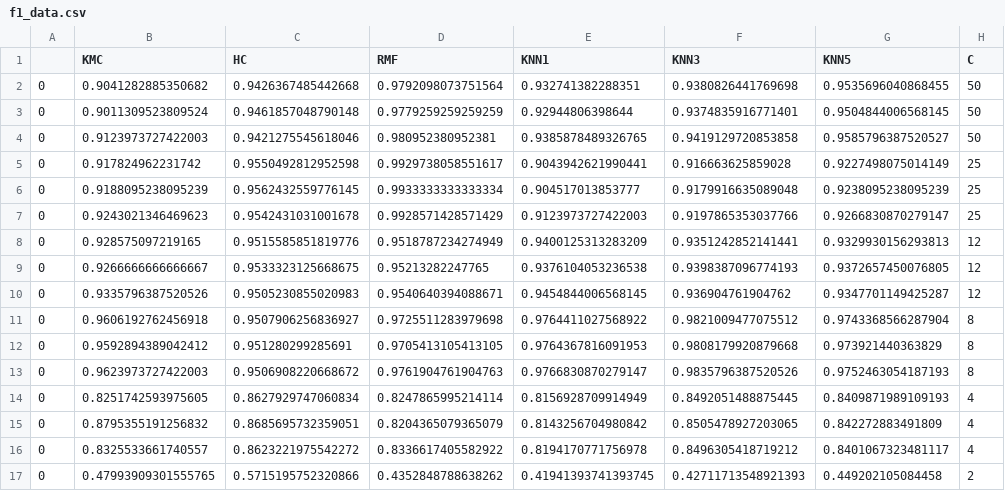
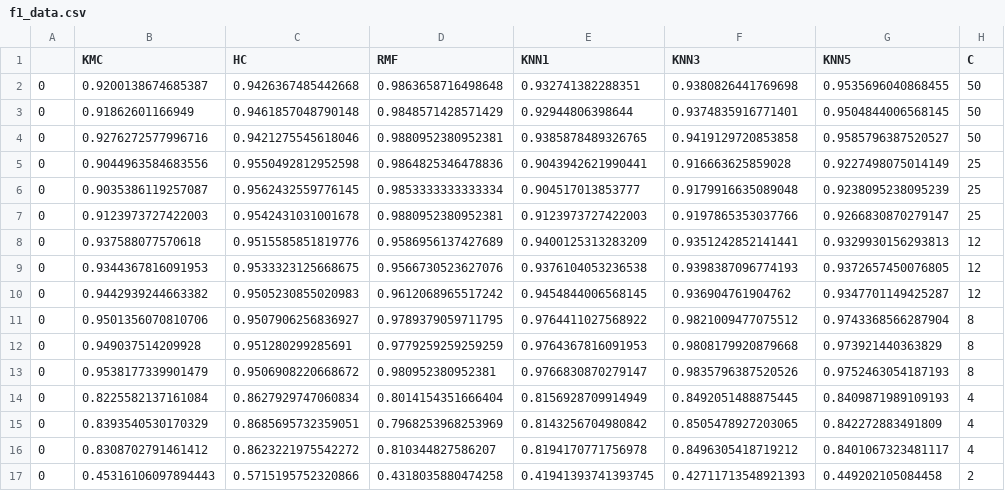
Before and after one commit to isaac1987a/Week-4, a CSV file: BBC/f1_data.csv, drawn as a sheet; only a part is shown; the diff covers the shown part only; the diff names each change by its address in the sheet, - before the commit and + after, or states it on an @@ line.

```diff
--- a/BBC/f1_data.csv
+++ b/BBC/f1_data.csv
-B2 (KMC): 0.9041282885350682
+B2 (KMC): 0.9200138674685387
-D2 (RMF): 0.9792098073751564
+D2 (RMF): 0.9863658716498648
-B3 (KMC): 0.9011309523809524
+B3 (KMC): 0.91862601166949
-D3 (RMF): 0.9779259259259259
+D3 (RMF): 0.9848571428571429
-B4 (KMC): 0.9123973727422003
+B4 (KMC): 0.9276272577996716
-D4 (RMF): 0.980952380952381
+D4 (RMF): 0.9880952380952381
-B5 (KMC): 0.917824962231742
+B5 (KMC): 0.9044963584683556
-D5 (RMF): 0.9929738058551617
+D5 (RMF): 0.9864825346478836
-B6 (KMC): 0.9188095238095239
+B6 (KMC): 0.9035386119257087
-D6 (RMF): 0.9933333333333334
+D6 (RMF): 0.9853333333333334
-B7 (KMC): 0.9243021346469623
+B7 (KMC): 0.9123973727422003
-D7 (RMF): 0.9928571428571429
+D7 (RMF): 0.9880952380952381
-B8 (KMC): 0.928575097219165
+B8 (KMC): 0.937588077570618
-D8 (RMF): 0.9518787234274949
+D8 (RMF): 0.9586956137427689
-B9 (KMC): 0.9266666666666667
+B9 (KMC): 0.9344367816091953
-D9 (RMF): 0.95213282247765
+D9 (RMF): 0.9566730523627076
-B10 (KMC): 0.9335796387520526
+B10 (KMC): 0.9442939244663382
-D10 (RMF): 0.9540640394088671
+D10 (RMF): 0.9612068965517242
-B11 (KMC): 0.9606192762456918
+B11 (KMC): 0.9501356070810706
-D11 (RMF): 0.9725511283979698
+D11 (RMF): 0.9789379059711795
-B12 (KMC): 0.9592894389042412
+B12 (KMC): 0.949037514209928
-D12 (RMF): 0.9705413105413105
+D12 (RMF): 0.9779259259259259
-B13 (KMC): 0.9623973727422003
+B13 (KMC): 0.9538177339901479
-D13 (RMF): 0.9761904761904763
+D13 (RMF): 0.980952380952381
-B14 (KMC): 0.8251742593975605
+B14 (KMC): 0.8225582137161084
-D14 (RMF): 0.8247865995214114
+D14 (RMF): 0.8014154351666404
-B15 (KMC): 0.8795355191256832
+B15 (KMC): 0.8393540530170329
-D15 (RMF): 0.8204365079365079
+D15 (RMF): 0.7968253968253969
-B16 (KMC): 0.8325533661740557
+B16 (KMC): 0.8308702791461412
-D16 (RMF): 0.8336617405582922
+D16 (RMF): 0.810344827586207
-B17 (KMC): 0.47993909301555765
+B17 (KMC): 0.45316106097894443
-D17 (RMF): 0.4352848788638262
+D17 (RMF): 0.4318035880474258
```
Also changed, not shown: 112 edited cells elsewhere in this file, 25 other files.
